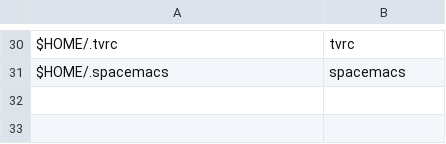
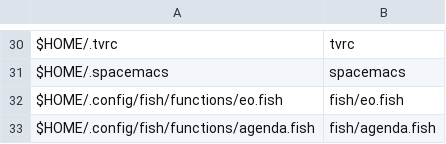
Before and after one commit to sam33r/dotfiles, a CSV file: dotfiles.csv, drawn as a sheet; only a part is shown, gaps mark what is left out.

Commit message:
Adding a couple new fish aliases

```diff
--- a/dotfiles.csv
+++ b/dotfiles.csv
@@ -31 +31,3 @@ $HOME/.tvrc,tvrc
 $HOME/.spacemacs,spacemacs
+$HOME/.config/fish/functions/eo.fish,fish/eo.fish
+$HOME/.config/fish/functions/agenda.fish,fish/agenda.fish
```
Also changed, not shown: 2 other files.
